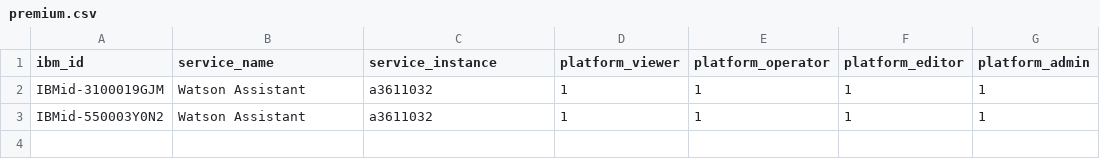
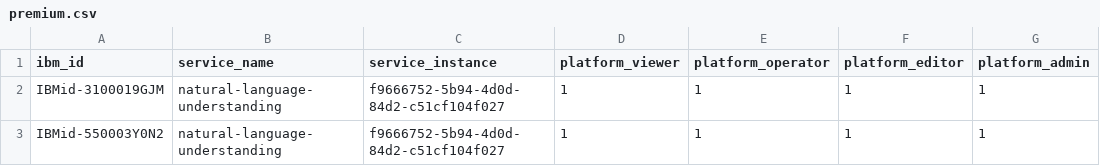
Before and after one commit to pratyushsingh97/bmc_automation, a CSV file: premium.csv, drawn as a sheet; only a part is shown; the diff names each change by its address in the sheet, - before the commit and + after, or states it on an @@ line.

```diff
--- a/premium.csv
+++ b/premium.csv
-B2:B3 (service_name): Watson Assistant
+B2:B3 (service_name): natural-language-understanding
-C2:C3 (service_instance): a3611032
+C2:C3 (service_instance): f9666752-5b94-4d0d-84d2-c51cf104f027
```
Also changed, not shown: 5 other files.
